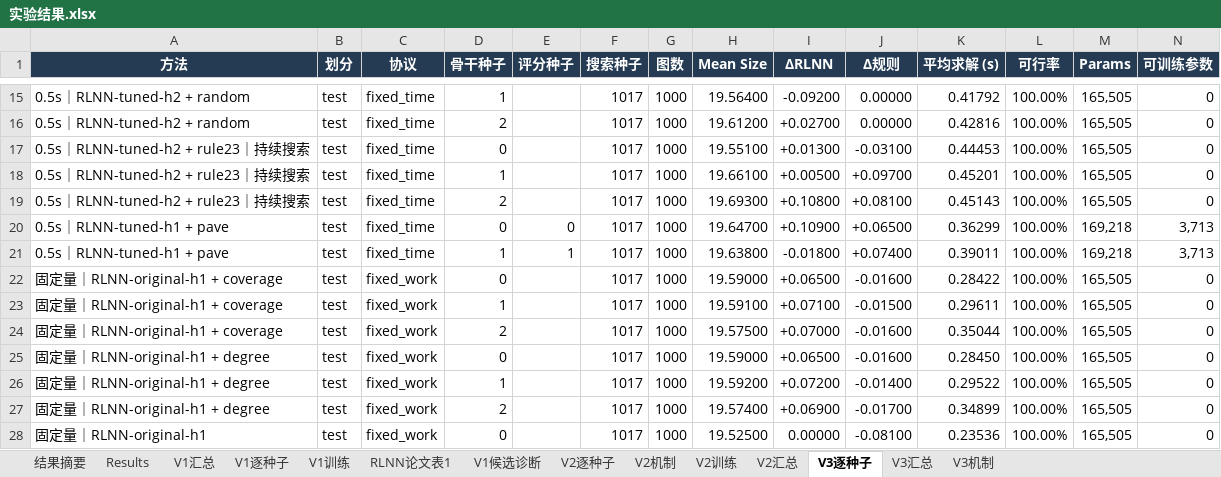
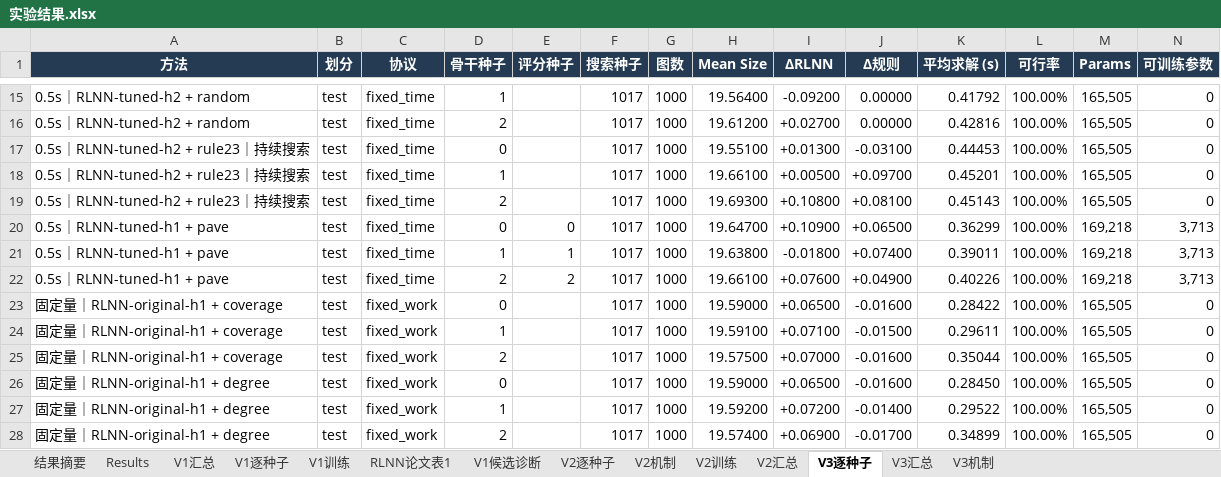
Before and after one commit to YuqiWang-code/RLNN_lab, an Excel workbook: docs/实验结果.xlsx, sheet V3逐种子, drawn as a sheet; only a part is shown, gaps mark what is left out; the shorter side is filled out with more unchanged rows; values as stored, in another font and other column widths than the file's, no borders; rows hold the shown columns only; the diff names each change by its address in the sheet, - before the commit and + after, or states it on an @@ line.

```diff
--- a/docs/实验结果.xlsx (sheet V3逐种子)
+++ b/docs/实验结果.xlsx (sheet V3逐种子)
+row 22: 0.5s｜RLNN-tuned-h1 + pave | test | fixed_time | 2 | 2 | 1017 | 1000 | 19.66100 | +0.07600 | +0.04900 | 0.40226 | 100.00% | 169,218 | 3,713
```
Also changed, not shown: sheet V3机制, sheet V3汇总, formulas that keep their value, 7 other files.
